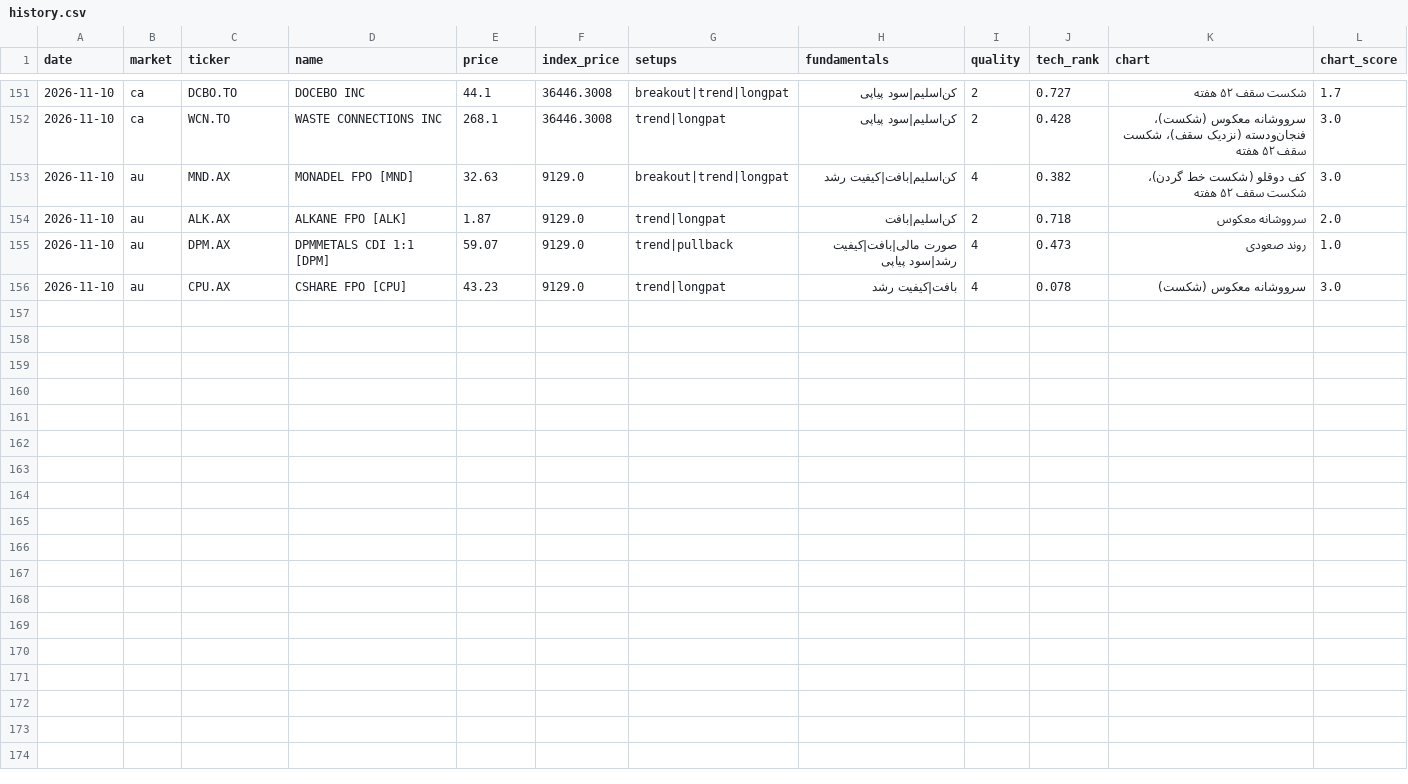
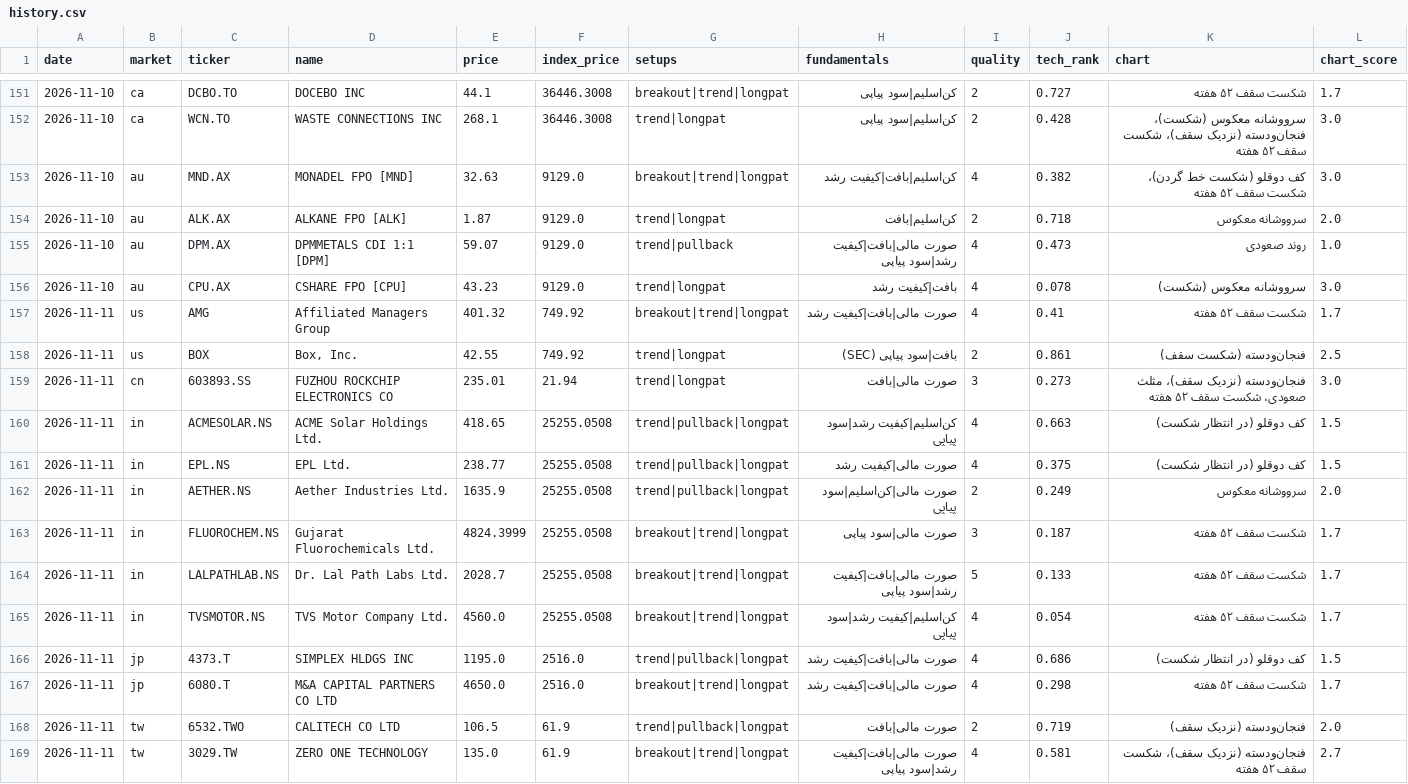
Before and after one commit to hsalehi10087/stock-scanner, a CSV file: data/growth_signal/history.csv, drawn as a sheet; only a part is shown, gaps mark what is left out; the diff names each change by its address in the sheet, - before the commit and + after, or states it on an @@ line.

```diff
--- a/data/growth_signal/history.csv
+++ b/data/growth_signal/history.csv
+row 157: 2026-11-11 | us | AMG | Affiliated Managers Group | 401.32 | 749.92 | breakout|trend|longpat | صورت مالی|بافت|کیفیت رشد | 4 | 0.41 | شکست سقف ۵۲ هفته | 1.7
+row 158: 2026-11-11 | us | BOX | Box, Inc. | 42.55 | 749.92 | trend|longpat | بافت|سود پیاپی (SEC) | 2 | 0.861 | فنجان‌ودسته (شکست سقف) | 2.5
+row 159: 2026-11-11 | cn | 603893.SS | FUZHOU ROCKCHIP ELECTRONICS CO | 235.01 | 21.94 | trend|longpat | صورت مالی|بافت | 3 | 0.273 | فنجان‌ودسته (نزدیک سقف)، مثلث صعودی، شکست سقف ۵۲ هفته | 3.0
+row 160: 2026-11-11 | in | ACMESOLAR.NS | ACME Solar Holdings Ltd. | 418.65 | 25255.0508 | trend|pullback|longpat | کن‌اسلیم|کیفیت رشد|سود پیاپی | 4 | 0.663 | کف دوقلو (در انتظار شکست) | 1.5
+row 161: 2026-11-11 | in | EPL.NS | EPL Ltd. | 238.77 | 25255.0508 | trend|pullback|longpat | صورت مالی|کیفیت رشد | 4 | 0.375 | کف دوقلو (در انتظار شکست) | 1.5
+row 162: 2026-11-11 | in | AETHER.NS | Aether Industries Ltd. | 1635.9 | 25255.0508 | trend|pullback|longpat | صورت مالی|کن‌اسلیم|سود پیاپی | 2 | 0.249 | سرووشانه معکوس | 2.0
+row 163: 2026-11-11 | in | FLUOROCHEM.NS | Gujarat Fluorochemicals Ltd. | 4824.3999 | 25255.0508 | breakout|trend|longpat | صورت مالی|سود پیاپی | 3 | 0.187 | شکست سقف ۵۲ هفته | 1.7
+row 164: 2026-11-11 | in | LALPATHLAB.NS | Dr. Lal Path Labs Ltd. | 2028.7 | 25255.0508 | breakout|trend|longpat | صورت مالی|بافت|کیفیت رشد|سود پیاپی | 5 | 0.133 | شکست سقف ۵۲ هفته | 1.7
+row 165: 2026-11-11 | in | TVSMOTOR.NS | TVS Motor Company Ltd. | 4560.0 | 25255.0508 | breakout|trend|longpat | کن‌اسلیم|کیفیت رشد|سود پیاپی | 4 | 0.054 | شکست سقف ۵۲ هفته | 1.7
+row 166: 2026-11-11 | jp | 4373.T | SIMPLEX HLDGS INC | 1195.0 | 2516.0 | trend|pullback|longpat | صورت مالی|بافت|کیفیت رشد | 4 | 0.686 | کف دوقلو (در انتظار شکست) | 1.5
+row 167: 2026-11-11 | jp | 6080.T | M&A CAPITAL PARTNERS CO LTD | 4650.0 | 2516.0 | breakout|trend|longpat | صورت مالی|بافت|کیفیت رشد | 4 | 0.298 | شکست سقف ۵۲ هفته | 1.7
+row 168: 2026-11-11 | tw | 6532.TWO | CALITECH CO LTD | 106.5 | 61.9 | trend|pullback|longpat | صورت مالی|بافت | 2 | 0.719 | فنجان‌ودسته (نزدیک سقف) | 2.0
+row 169: 2026-11-11 | tw | 3029.TW | ZERO ONE TECHNOLOGY | 135.0 | 61.9 | breakout|trend|longpat | صورت مالی|بافت|کیفیت رشد|سود پیاپی | 4 | 0.581 | فنجان‌ودسته (نزدیک سقف)، شکست سقف ۵۲ هفته | 2.7
```
Also changed, not shown: data/pattern_hunter/history.csv, 7 other files.
